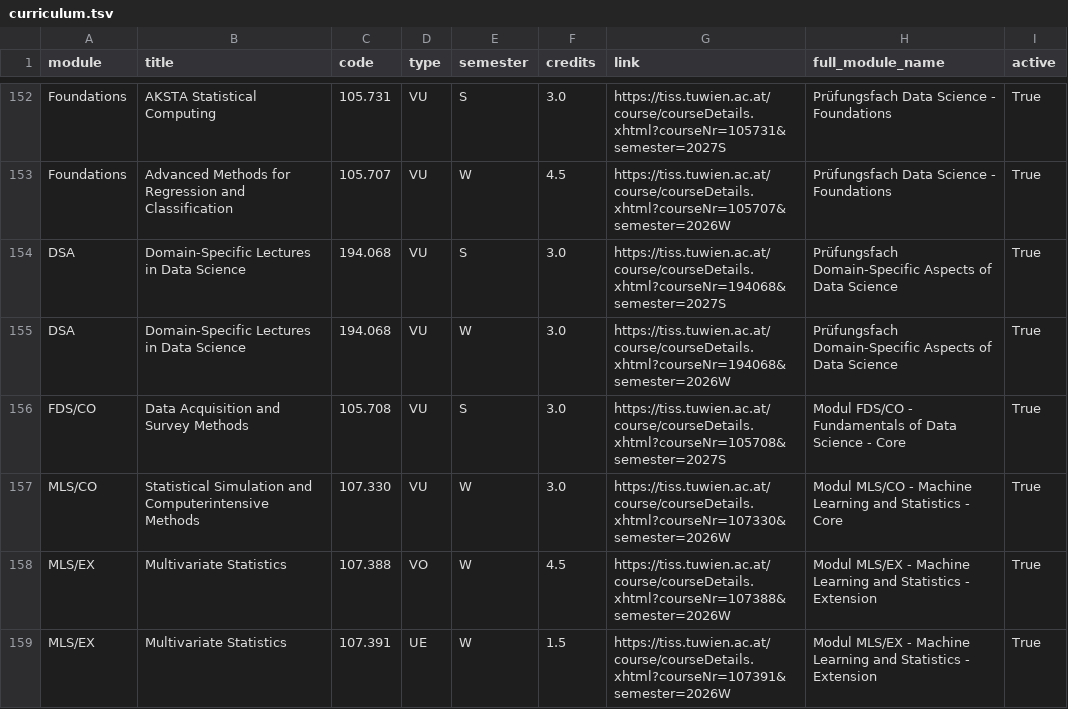
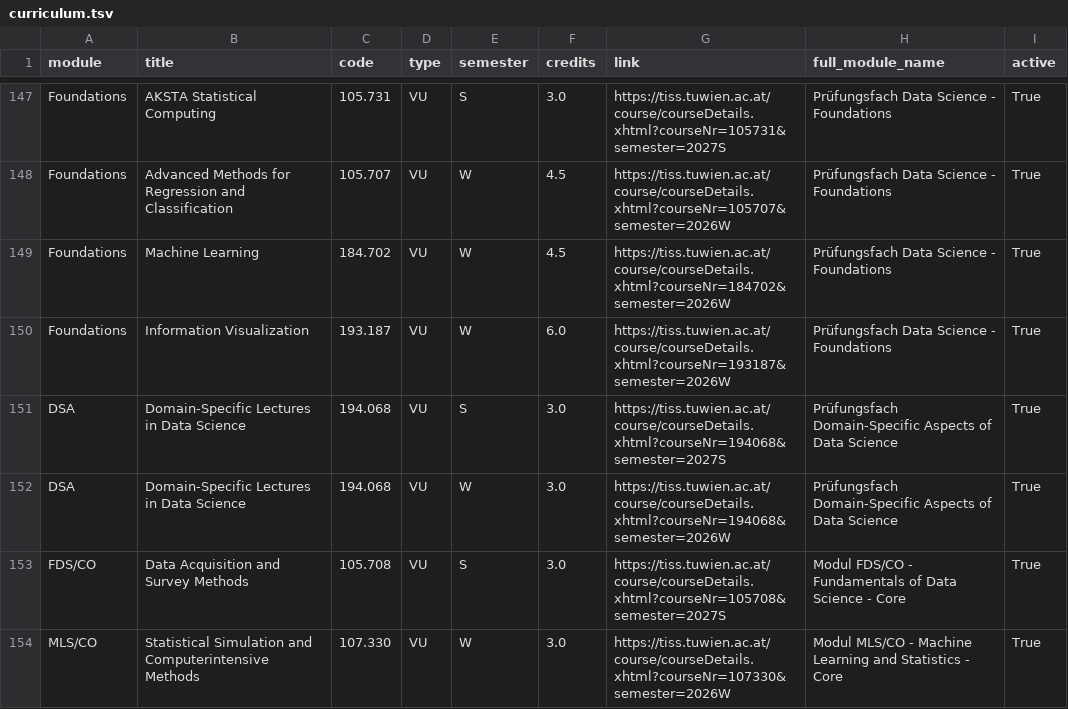
Before and after one commit to Emile-Jn/tiss-curriculum-scraper, a TSV file: curriculum.tsv, drawn as a sheet; only a part is shown, gaps mark what is left out; the shorter side is filled out with more unchanged rows; the diff covers the shown part only; the diff names each change by its address in the sheet, - before the commit and + after, or states it on an @@ line.

```diff
--- a/curriculum.tsv
+++ b/curriculum.tsv
+row 149: Foundations | Machine Learning | 184.702 | VU | W | 4.5 | https://tiss.tuwien.ac.at/course/courseDetails.xhtml?courseNr=184702&semester=2026W | Prüfungsfach Data Science - Foundations | True
+row 150: Foundations | Information Visualization | 193.187 | VU | W | 6.0 | https://tiss.tuwien.ac.at/course/courseDetails.xhtml?courseNr=193187&semester=2026W | Prüfungsfach Data Science - Foundations | True
```
Also changed, not shown: 5 added rows and 7 removed rows elsewhere in this file.
